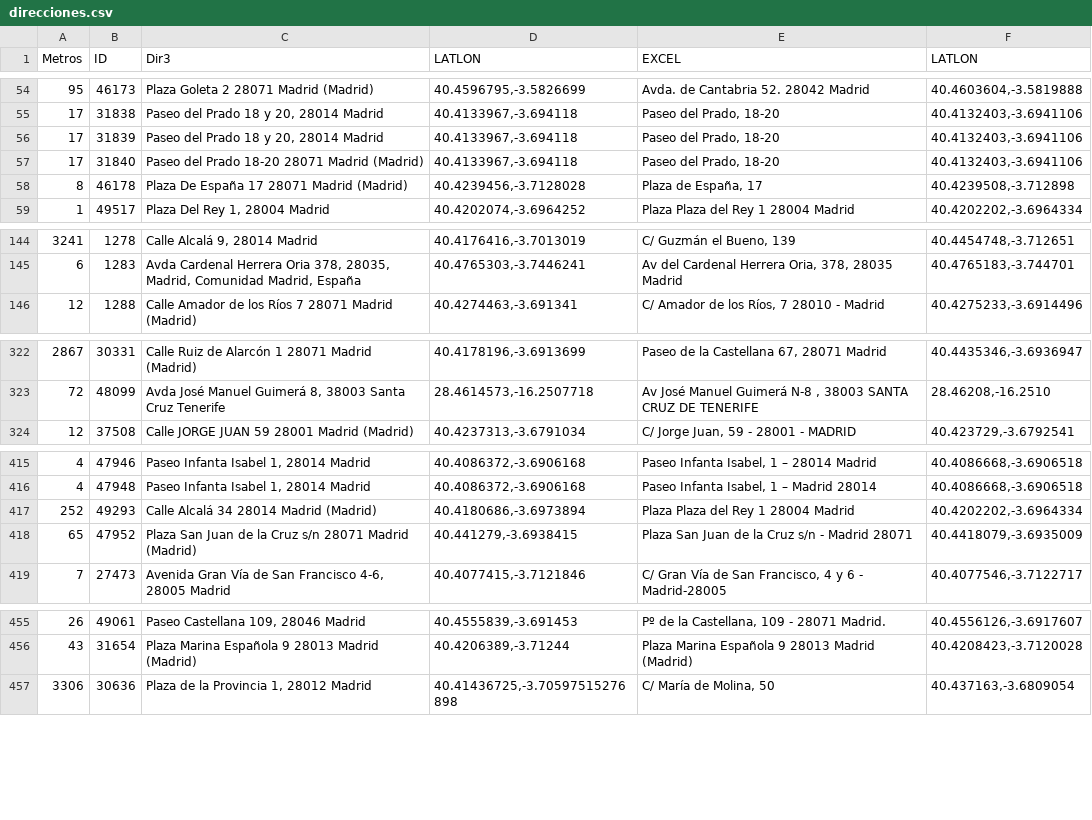
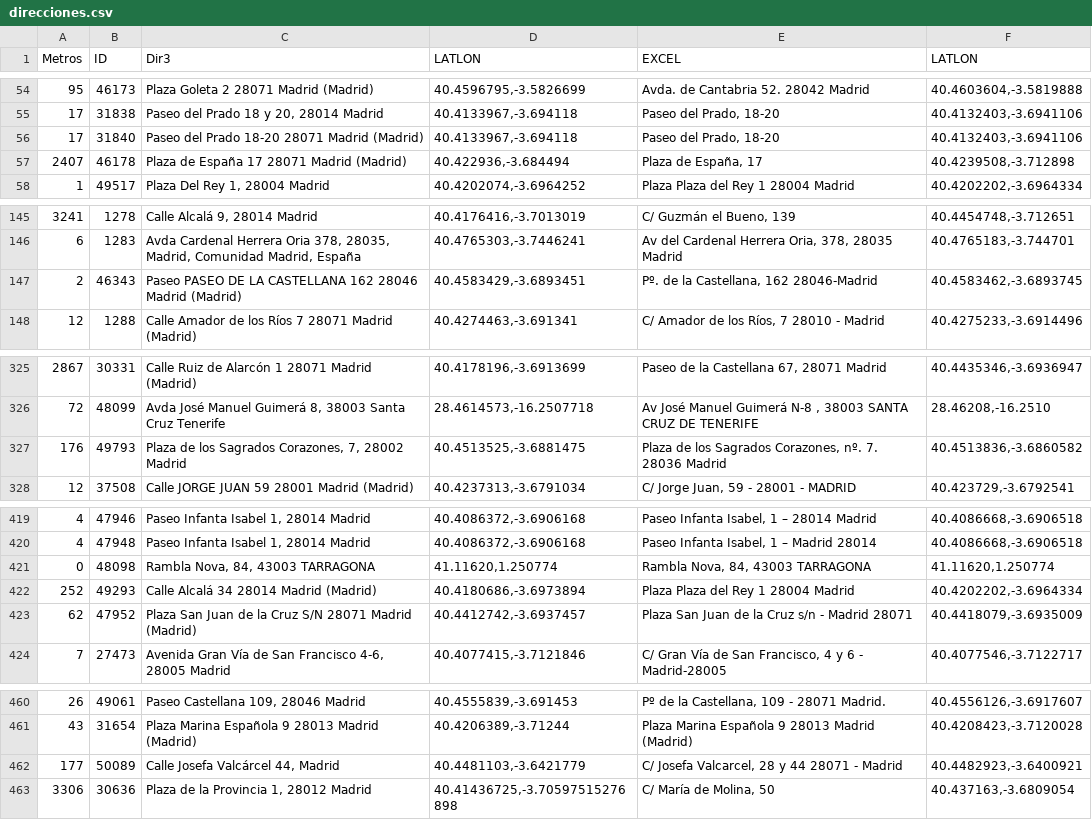
Before and after one commit to s-nt-s/TAI-Madrid, a CSV file: debug/direcciones.csv, drawn as a sheet; only a part is shown, gaps mark what is left out; the diff covers the shown part only.

```diff
--- a/debug/direcciones.csv
+++ b/debug/direcciones.csv
@@ -55,5 +55,4 @@ Metros	ID	Dir3	LATLON	EXCEL	LATLON
 17	31838	Paseo del Prado 18 y 20, 28014 Madrid	40.4133967,-3.694118	Paseo del Prado, 18-20	40.4132403,-3.6941106
-17	31839	Paseo del Prado 18 y 20, 28014 Madrid	40.4133967,-3.694118	Paseo del Prado, 18-20	40.4132403,-3.6941106
 17	31840	Paseo del Prado 18-20 28071 Madrid (Madrid)	40.4133967,-3.694118	Paseo del Prado, 18-20	40.4132403,-3.6941106
-8	46178	Plaza De España 17 28071 Madrid (Madrid)	40.4239456,-3.7128028	Plaza de España, 17	40.4239508,-3.712898
+2407	46178	Plaza de España 17 28071 Madrid (Madrid)	40.422936,-3.684494	Plaza de España, 17	40.4239508,-3.712898
 1	49517	Plaza Del Rey 1, 28004 Madrid	40.4202074,-3.6964252	Plaza Plaza del Rey 1 28004 Madrid	40.4202202,-3.6964334
@@ -145,2 +146,3 @@ Metros	ID	Dir3	LATLON	EXCEL	LATLON
 6	1283	Avda Cardenal Herrera Oria 378, 28035, Madrid, Comunidad Madrid, España	40.4765303,-3.7446241	Av del Cardenal Herrera Oria, 378, 28035 Madrid	40.4765183,-3.744701
+2	46343	Paseo PASEO DE LA CASTELLANA 162 28046 Madrid (Madrid)	40.4583429,-3.6893451	Pº. de la Castellana, 162 28046-Madrid	40.4583462,-3.6893745
 12	1288	Calle Amador de los Ríos 7 28071 Madrid (Madrid)	40.4274463,-3.691341	C/ Amador de los Ríos, 7 28010 - Madrid	40.4275233,-3.6914496
@@ -323,2 +326,3 @@ Metros	ID	Dir3	LATLON	EXCEL	LATLON
 72	48099	Avda José Manuel Guimerá 8, 38003 Santa Cruz Tenerife	28.4614573,-16.2507718	Av José Manuel Guimerá N-8 , 38003 SANTA CRUZ DE TENERIFE	28.46208,-16.2510
+176	49793	Plaza de los Sagrados Corazones, 7, 28002 Madrid	40.4513525,-3.6881475	Plaza de los Sagrados Corazones, nº. 7. 28036 Madrid	40.4513836,-3.6860582
 12	37508	Calle JORGE JUAN 59 28001 Madrid (Madrid)	40.4237313,-3.6791034	C/ Jorge Juan, 59 - 28001 - MADRID	40.423729,-3.6792541
@@ -416,4 +420,5 @@ Metros	ID	Dir3	LATLON	EXCEL	LATLON
 4	47948	Paseo Infanta Isabel 1, 28014 Madrid	40.4086372,-3.6906168	Paseo Infanta Isabel, 1 – Madrid 28014	40.4086668,-3.6906518
+0	48098	Rambla Nova, 84, 43003 TARRAGONA	41.11620,1.250774	Rambla Nova, 84, 43003 TARRAGONA	41.11620,1.250774
 252	49293	Calle Alcalá 34 28014 Madrid (Madrid)	40.4180686,-3.6973894	Plaza Plaza del Rey 1 28004 Madrid	40.4202202,-3.6964334
-65	47952	Plaza San Juan de la Cruz s/n 28071 Madrid (Madrid)	40.441279,-3.6938415	Plaza San Juan de la Cruz s/n - Madrid 28071	40.4418079,-3.6935009
+62	47952	Plaza San Juan de la Cruz S/N 28071 Madrid (Madrid)	40.4412742,-3.6937457	Plaza San Juan de la Cruz s/n - Madrid 28071	40.4418079,-3.6935009
 7	27473	Avenida Gran Vía de San Francisco 4-6, 28005 Madrid	40.4077415,-3.7121846	C/ Gran Vía de San Francisco, 4 y 6 - Madrid-28005	40.4077546,-3.7122717
@@ -456,2 +461,3 @@ Metros	ID	Dir3	LATLON	EXCEL	LATLON
 43	31654	Plaza Marina Española 9 28013 Madrid (Madrid)	40.4206389,-3.71244	Plaza Marina Española 9 28013 Madrid (Madrid)	40.4208423,-3.7120028
+177	50089	Calle Josefa Valcárcel 44, Madrid	40.4481103,-3.6421779	C/ Josefa Valcarcel, 28 y 44 28071 - Madrid	40.4482923,-3.6400921
 3306	30636	Plaza de la Provincia 1, 28012 Madrid	40.41436725,-3.70597515276898	C/ María de Molina, 50	40.437163,-3.6809054
```
Also changed, not shown: 2 added rows, 2 moved rows and 35 edited cells elsewhere in this file, 12 other files.
